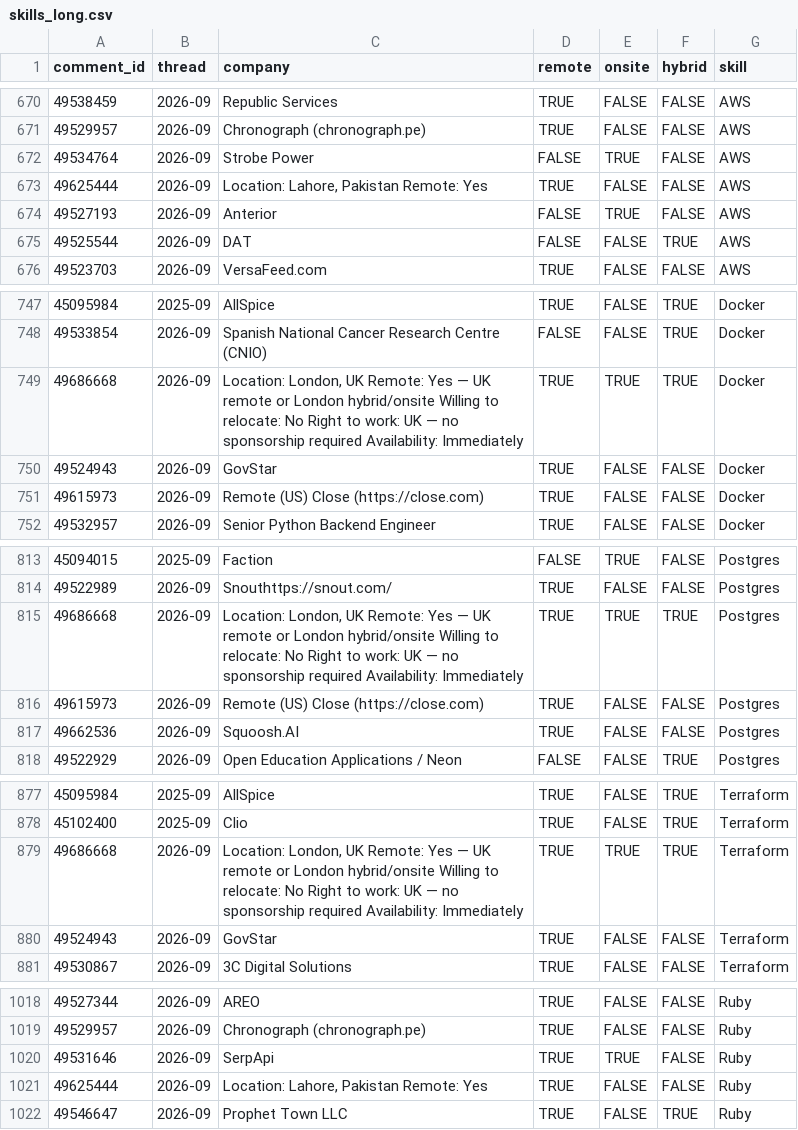
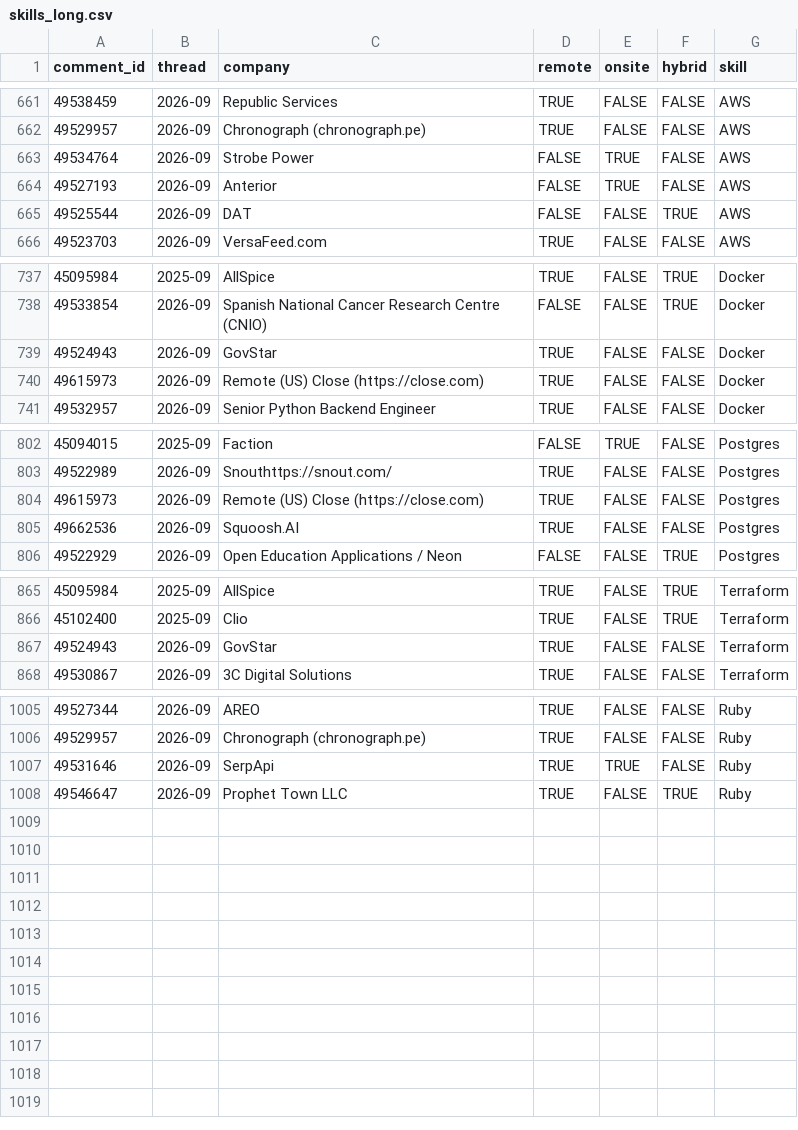
Before and after one commit to yipin-grena/aeds6400-blog, a CSV file: posts/web-scraping/data/processed/skills_long.csv, drawn as a sheet; only a part is shown, gaps mark what is left out; removed rows and columns are numbered as before the commit, all else as after; the diff covers the shown part only; the diff names each change by its address in the sheet, - before the commit and + after, or states it on an @@ line.

```diff
--- a/posts/web-scraping/data/processed/skills_long.csv
+++ b/posts/web-scraping/data/processed/skills_long.csv
-row 673: 49625444 | 2026-09 | Location: Lahore, Pakistan Remote: Yes | TRUE | FALSE | FALSE | AWS
-row 749: 49686668 | 2026-09 | Location: London, UK Remote: Yes — UK remote or London hybrid/onsite Willing to relocate: No Right to work: UK — no sponsorship required Availability: Immediately | TRUE | TRUE | TRUE | Docker
-row 815: 49686668 | 2026-09 | Location: London, UK Remote: Yes — UK remote or London hybrid/onsite Willing to relocate: No Right to work: UK — no sponsorship required Availability: Immediately | TRUE | TRUE | TRUE | Postgres
-row 879: 49686668 | 2026-09 | Location: London, UK Remote: Yes — UK remote or London hybrid/onsite Willing to relocate: No Right to work: UK — no sponsorship required Availability: Immediately | TRUE | TRUE | TRUE | Terraform
-row 1021: 49625444 | 2026-09 | Location: Lahore, Pakistan Remote: Yes | TRUE | FALSE | FALSE | Ruby
```
Also changed, not shown: 1 added row, 10 removed rows and 3 edited cells elsewhere in this file, posts/web-scraping/results/tables/skill_trends.csv, 23 other files.
